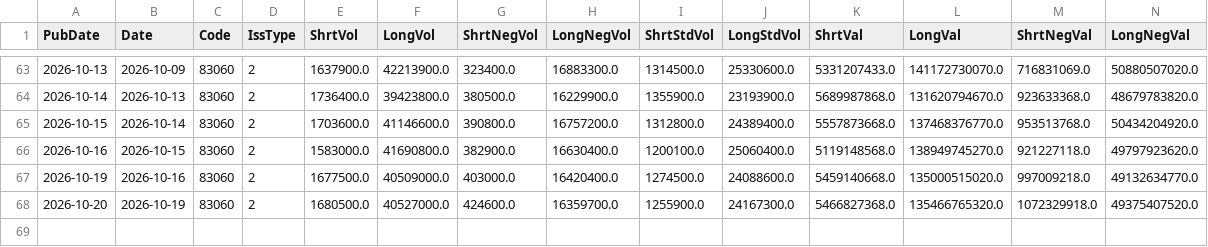
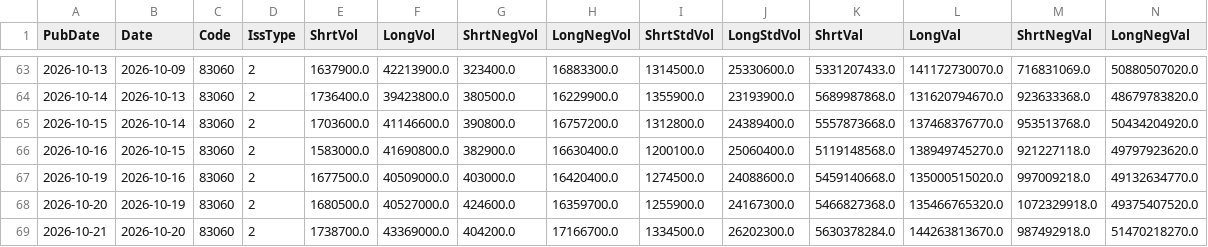
Before and after one commit to katumimae/stock-charts, a CSV file: data/margin/8306.csv, drawn as a sheet; only a part is shown, gaps mark what is left out; rows hold the shown columns only; the diff names each change by its address in the sheet, - before the commit and + after, or states it on an @@ line.

```diff
--- a/data/margin/8306.csv
+++ b/data/margin/8306.csv
+row 69: 2026-10-21 | 2026-10-20 | 83060 | 2 | 1738700.0 | 43369000.0 | 404200.0 | 17166700.0 | 1334500.0 | 26202300.0 | 5630378284.0 | 144263813670.0 | 987492918.0 | 51470218270.0
```
Also changed, not shown: data/margin/6501.csv, data/margin/6701.csv, 33 other files.
